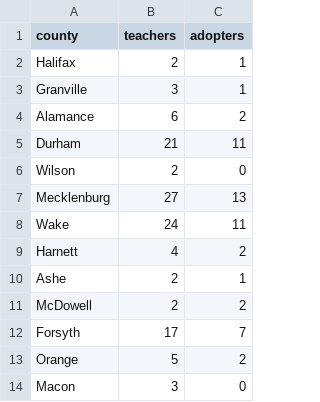
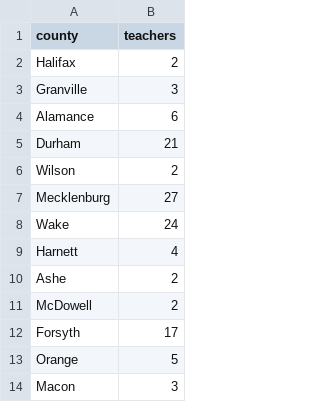
Before and after one commit to Case-Method-Institute-for-Education/demos, a CSV file: NCPartners.csv, drawn as a sheet; only a part is shown; the diff names each change by its address in the sheet, - before the commit and + after, or states it on an @@ line.

Commit message:
Add files via upload

```diff
--- a/NCPartners.csv
+++ b/NCPartners.csv
-column C (adopters), rows 2-14: 1 | 1 | 2 | 11 | 0 | 13 | 11 | 2 | 1 | 2 | 7 | 2 | 0
```
